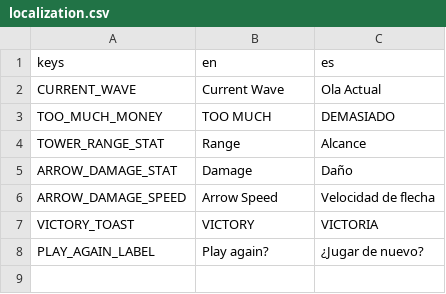
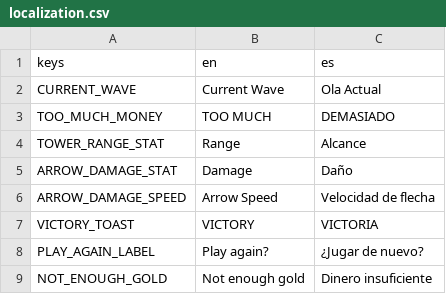
Before and after one commit to NicoWired/towersmith, a CSV file: localization.csv, drawn as a sheet.

```diff
--- a/localization.csv
+++ b/localization.csv
@@ -8 +8,2 @@ VICTORY_TOAST	VICTORY	VICTORIA
 PLAY_AGAIN_LABEL	Play again?	¿Jugar de nuevo?
+NOT_ENOUGH_GOLD	Not enough gold	Dinero insuficiente
```
Also changed, not shown: 3 other files.
